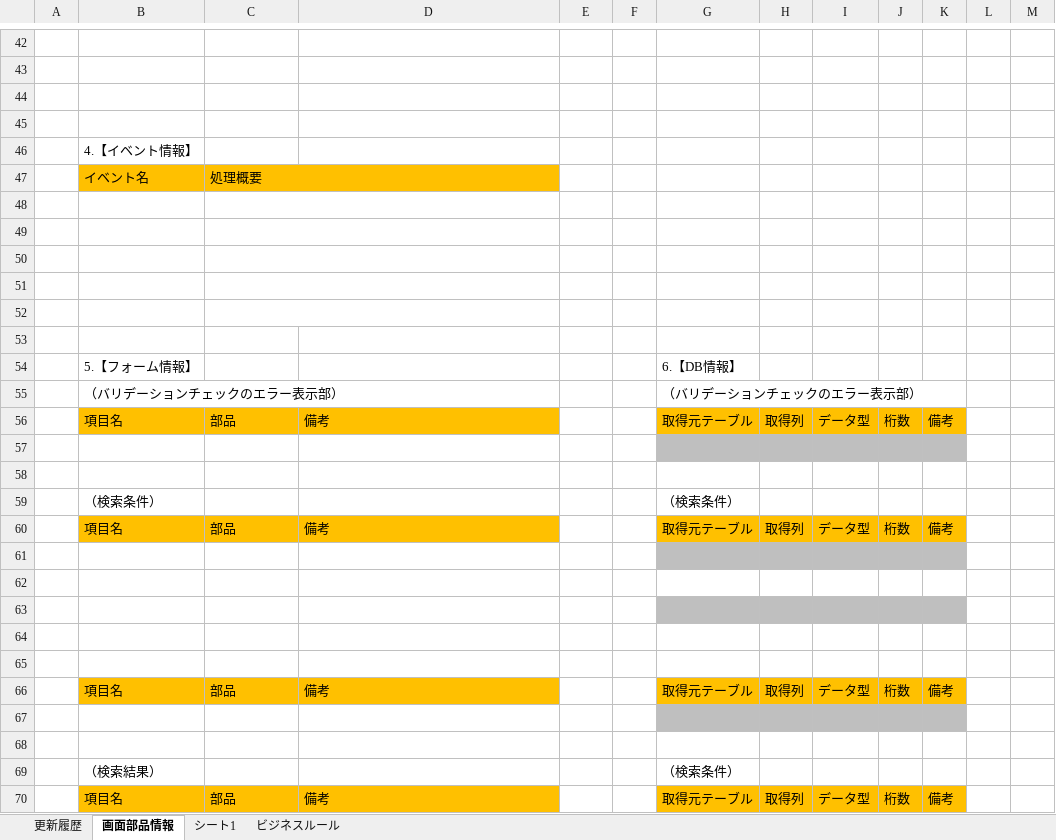
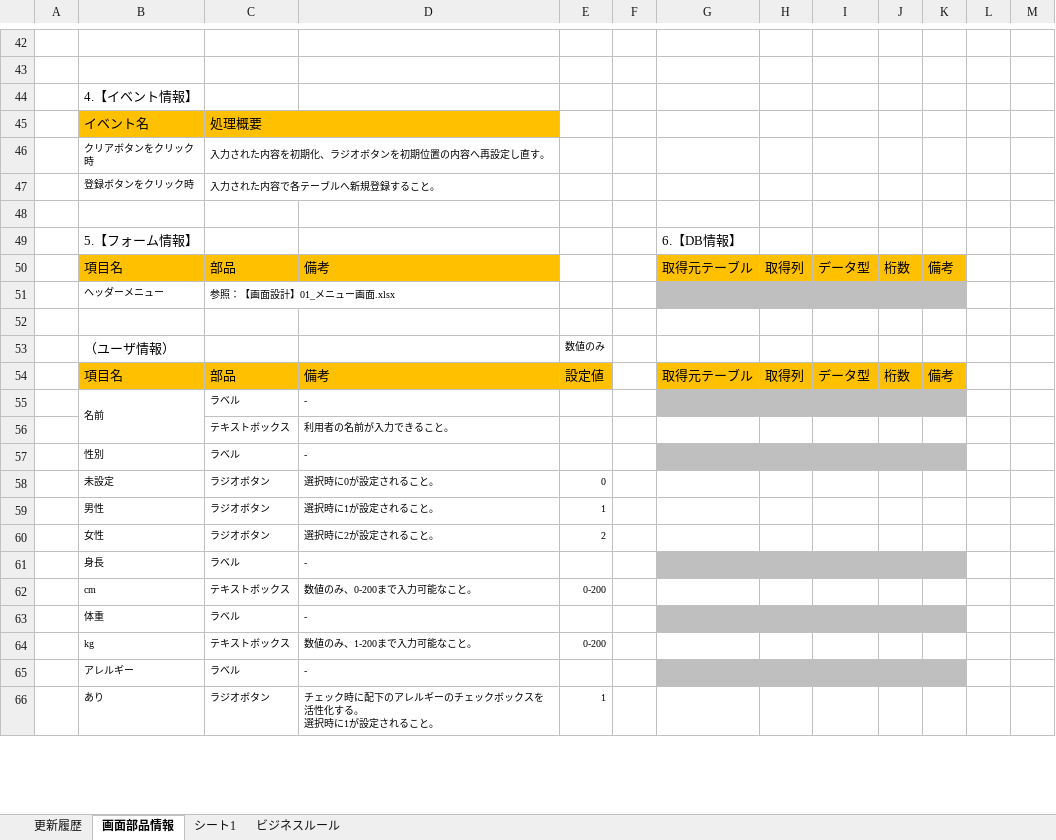
Before and after one commit to Fukuta-Y/Jashin_CAS_doc, an Excel workbook: 画面設計/【画面設計】05_新規登録画面.xlsx, sheet 画面部品情報, drawn as a sheet; only a part is shown, gaps mark what is left out; values as stored, in another font and other column widths than the file's, no borders; charts and pictures not drawn; removed rows and columns are numbered as before the commit, all else as after; ↵ is a line break in a cell; the diff covers the shown part only; the diff names each change by its address in the sheet, - before the commit and + after, or states it on an @@ line.

```diff
--- a/画面設計/【画面設計】05_新規登録画面.xlsx (sheet 画面部品情報)
+++ b/画面設計/【画面設計】05_新規登録画面.xlsx (sheet 画面部品情報)
-row 44: (empty)
-row 45: (empty)
-row 46: (empty)
+row 46:  | クリアボタンをクリック時 | 入力された内容を初期化、ラジオボタンを初期位置の内容へ再設定し直す。
-row 47: (empty)
+row 47:  | 登録ボタンをクリック時 | 入力された内容で各テーブルへ新規登録すること。
-row 50: (empty)
-row 51: (empty)
-row 52: (empty)
-row 55:  | （バリデーションチェックのエラー表示部） |  |  |  |  | （バリデーションチェックのエラー表示部）
+row 51:  | ヘッダーメニュー | 参照：【画面設計】01_メニュー画面.xlsx
-G52:K52 fill: #BFBFBF
+G52:K52 fill: none
-row 53: (empty)
+row 53:  | （ユーザ情報） |  |  | 数値のみ
-row 59:  | （検索条件） |  |  |  |  | （検索条件）
-E54: (empty)
+E54: 設定値
-E54 fill: none
+E54 fill: #FFC000
-row 55: (empty)
+row 55:  | 名前 | ラベル | -
+B55:B56 merged
-row 56: (empty)
+row 56:  |  | テキストボックス | 利用者の名前が入力できること。
-row 57: (empty)
+row 57:  | 性別 | ラベル | -
-row 58: (empty)
+row 58:  | 未設定 | ラジオボタン | 選択時に0が設定されること。 | 0
-row 59: (empty)
+row 59:  | 男性 | ラジオボタン | 選択時に1が設定されること。 | 1
-row 66:  | 項目名 | 部品 | 備考 |  |  | 取得元テーブル | 取得列 | データ型 | 桁数 | 備考
-row 60: (empty)
+row 60:  | 女性 | ラジオボタン | 選択時に2が設定されること。 | 2
-G60:K60 fill: #BFBFBF
+G60:K60 fill: none
-row 61: (empty)
+row 61:  | 身長 | ラベル | -
-G61:K61 fill: none
+G61:K61 fill: #BFBFBF
-row 69:  | （検索結果） |  |  |  |  | （検索条件）
-row 70:  | 項目名 | 部品 | 備考 |  |  | 取得元テーブル | 取得列 | データ型 | 桁数 | 備考
+row 62:  | cm | テキストボックス | 数値のみ、0-200まで入力可能なこと。 | 0-200
+row 63:  | 体重 | ラベル | -
+row 64:  | kg | テキストボックス | 数値のみ、1-200まで入力可能なこと。 | 0-200
+row 65:  | アレルギー | ラベル | -
+row 66:  | あり | ラジオボタン | チェック時に配下のアレルギーのチェックボックスを活性化する。 ↵ 選択時に1が設定されること。 | 1
```
Also changed, not shown: 31 added rows elsewhere in this sheet, 画面設計/【画面設計】06_ユーザ管理.xlsx, 画面設計/【画面設計】08_質問回答画面.xlsx, 6 other files.
